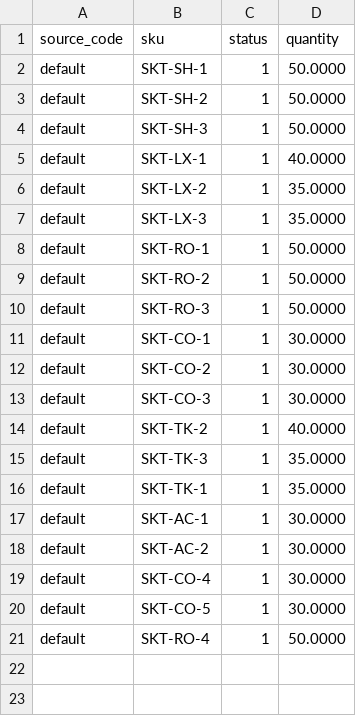
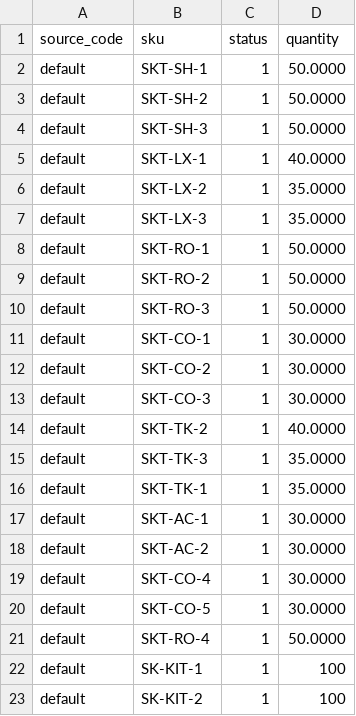
Before and after one commit to nathfborges/pde-pf-grupo1, a CSV file: app/code/Webjump/IBCBackend/Model/Product/csv/stockSkate.csv, drawn as a sheet; the diff names each change by its address in the sheet, - before the commit and + after, or states it on an @@ line.

```diff
--- a/app/code/Webjump/IBCBackend/Model/Product/csv/stockSkate.csv
+++ b/app/code/Webjump/IBCBackend/Model/Product/csv/stockSkate.csv
+row 22: default | SK-KIT-1 | 1 | 100
+row 23: default | SK-KIT-2 | 1 | 100
```
Also changed, not shown: 6 other files.
